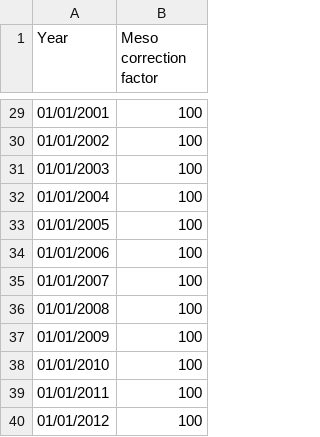
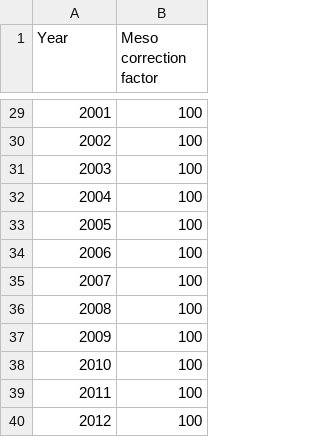
Before and after one commit to drcjar/pypf, a CSV file: data/eng/mesocorrection.csv, drawn as a sheet; only a part is shown, gaps mark what is left out; the diff covers the shown part only.

```diff
--- a/data/eng/mesocorrection.csv
+++ b/data/eng/mesocorrection.csv
@@ -29,12 +29,12 @@ Year,Meso correction factor
-01/01/2001,100
-01/01/2002,100
-01/01/2003,100
-01/01/2004,100
-01/01/2005,100
-01/01/2006,100
-01/01/2007,100
-01/01/2008,100
-01/01/2009,100
-01/01/2010,100
-01/01/2011,100
-01/01/2012,100
+2001,100
+2002,100
+2003,100
+2004,100
+2005,100
+2006,100
+2007,100
+2008,100
+2009,100
+2010,100
+2011,100
+2012,100
```
Also changed, not shown: 27 edited cells elsewhere in this file, 8 other files.
